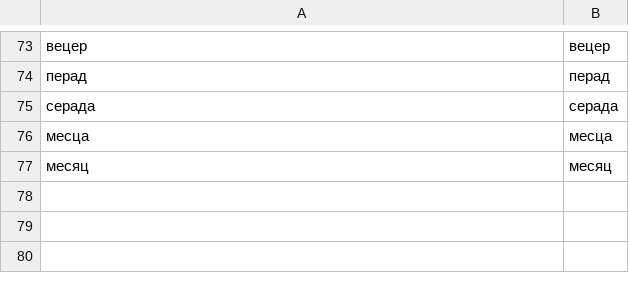
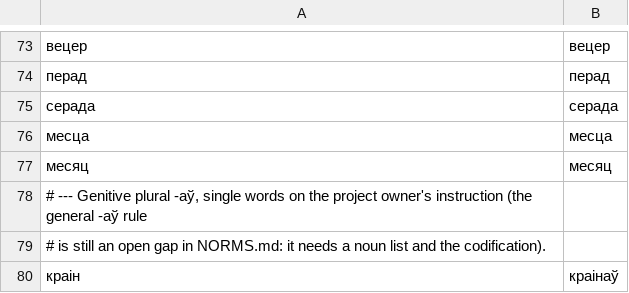
Before and after one commit to sewstie/pravapis, a TSV file: data/lexicon/exceptions.tsv, drawn as a sheet; only a part is shown, gaps mark what is left out.

Commit message:
╬ô├▓┬┐Γö£┬ú╬ô├▓├▒Γö£├º╬ô├▓┬┐╬ô├╗├ª╬ô├▓├▒Γö£Γòù╬ô├▓┬┐╬ô├▓┬ú -> ╬ô├▓┬┐╬ô├▓├ª╬ô├▓├▒Γö£├º╬ô├▓┬┐╬ô├╗├ª╬ô├▓├▒Γö£Γòù╬ô├▓┬┐╬ô├▓┬ú╬ô├▓┬┐╬ô├╗├ª╬ô├▓├▒╬ô├⌐┬║ (genitive plural)

```diff
--- a/data/lexicon/exceptions.tsv
+++ b/data/lexicon/exceptions.tsv
@@ -77 +77,4 @@
 месяц	месяц
+# --- Genitive plural -аў, single words on the project owner's instruction (the general -аў rule
+# is still an open gap in NORMS.md: it needs a noun list and the codification).
+краін	краінаў
```
Also changed, not shown: data/eval/gold.tsv, 2 other files.
